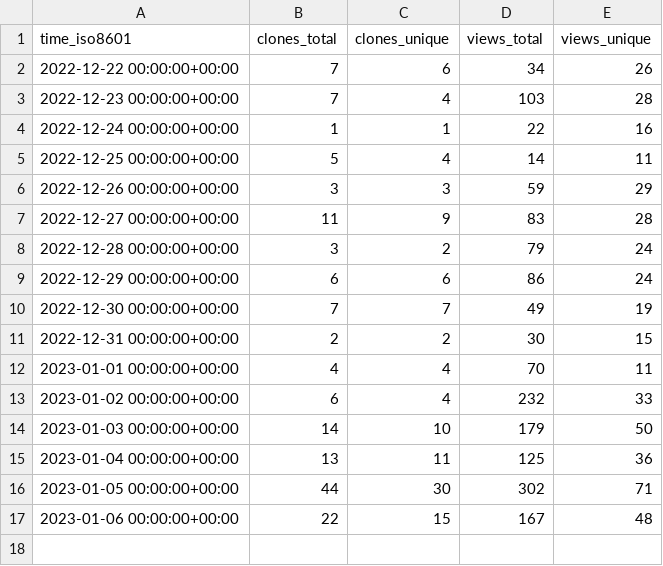
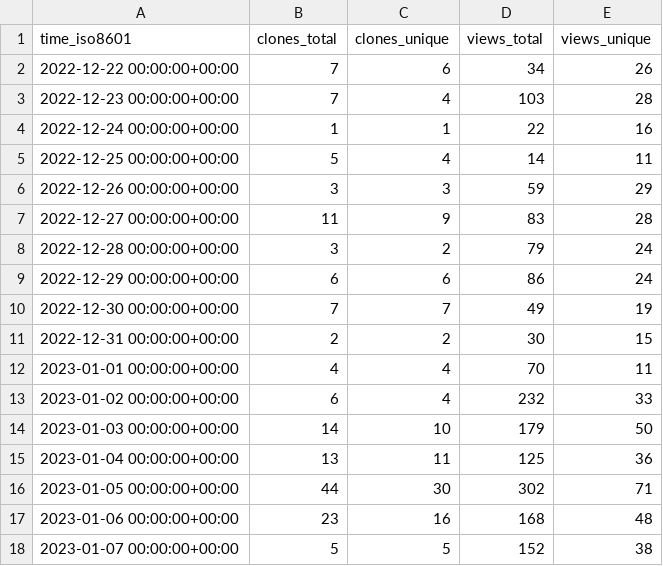
Before and after one commit to mrmacright/Megacity-Sample, a CSV file: Unity-Technologies/Megacity-Sample/ghrs-data/views_clones_aggregate.csv, drawn as a sheet.

```diff
--- a/Unity-Technologies/Megacity-Sample/ghrs-data/views_clones_aggregate.csv
+++ b/Unity-Technologies/Megacity-Sample/ghrs-data/views_clones_aggregate.csv
@@ -16,2 +16,3 @@ time_iso8601,clones_total,clones_unique,views_total,views_unique
 2023-01-05 00:00:00+00:00,44,30,302,71
-2023-01-06 00:00:00+00:00,22,15,167,48
+2023-01-06 00:00:00+00:00,23,16,168,48
+2023-01-07 00:00:00+00:00,5,5,152,38
```
Also changed, not shown: 1 other file.
